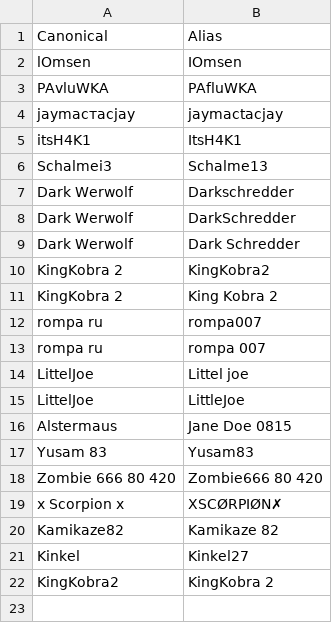
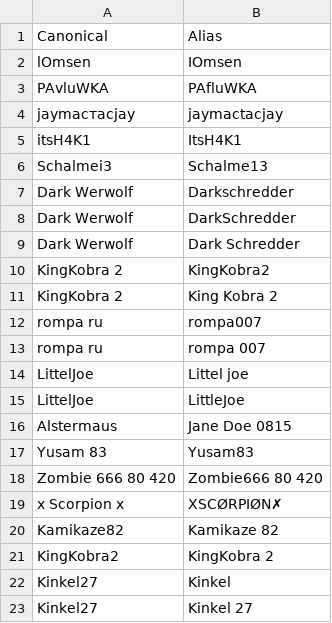
Before and after one commit to its-h4k1/desert-storm-roster-optimizer, a CSV file: data/aliases.csv, drawn as a sheet.

Commit message:
admin: update aliases.csv via players ui

```diff
--- a/data/aliases.csv
+++ b/data/aliases.csv
@@ -20,3 +20,4 @@ x Scorpion x,XSCØRPIØN✗
 Kamikaze82,Kamikaze 82
-Kinkel,Kinkel27
 KingKobra2,KingKobra 2
+Kinkel27,Kinkel
+Kinkel27,Kinkel 27
```
